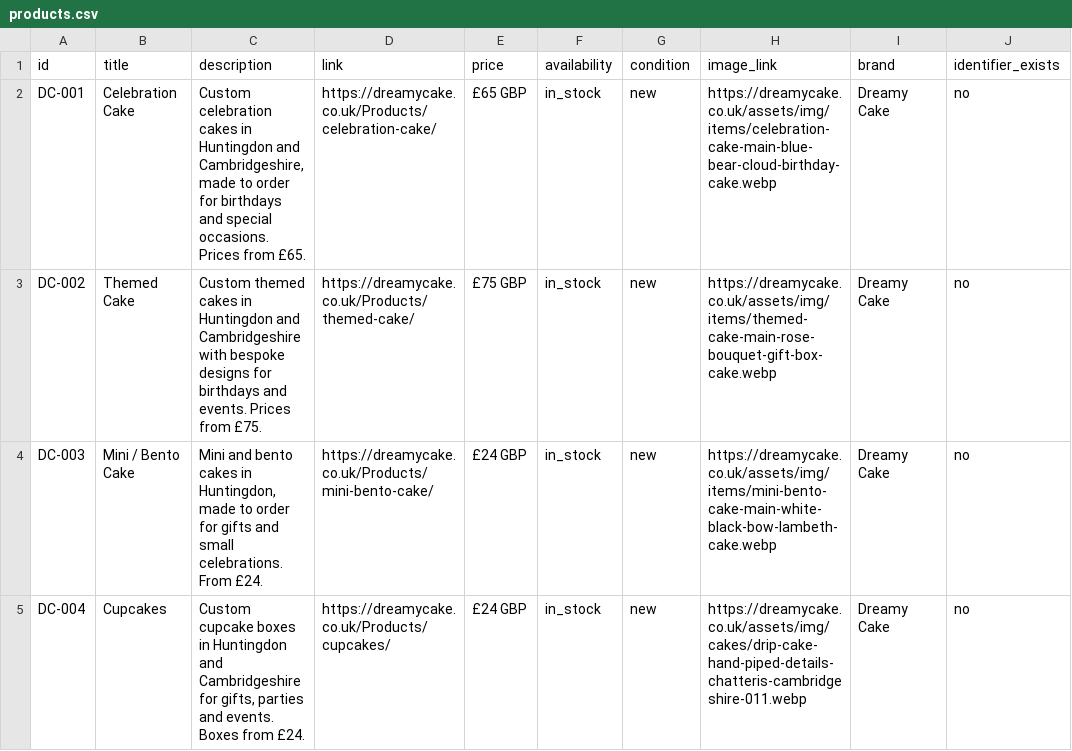
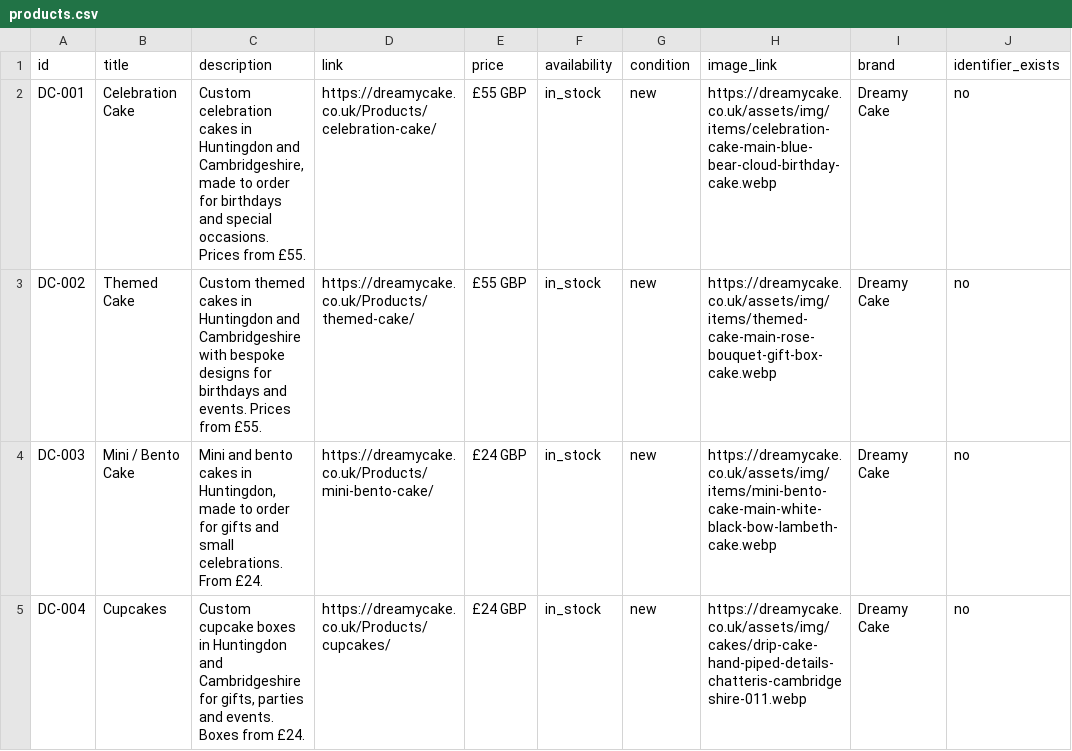
Before and after one commit to bogbond/dreammy-cake, a CSV file: assets/feeds/products.csv, drawn as a sheet; only a part is shown.

```diff
--- a/assets/feeds/products.csv
+++ b/assets/feeds/products.csv
@@ -1,4 +1,4 @@
 id,title,description,link,price,availability,condition,image_link,brand,identifier_exists
-DC-001,Celebration Cake,"Custom celebration cakes in Huntingdon and Cambridgeshire, made to order for birthdays and special occasions. Prices from £65.",https://dreamycake.co.uk/Products/celebration-cake/,£65 GBP,in_stock,new,https://dreamycake.co.uk/assets/img/items/celebration-cake-main-blue-bear-cloud-birthday-cake.webp,Dreamy Cake,no
-DC-002,Themed Cake,Custom themed cakes in Huntingdon and Cambridgeshire with bespoke designs for birthdays and events. Prices from £75.,https://dreamycake.co.uk/Products/themed-cake/,£75 GBP,in_stock,new,https://dreamycake.co.uk/assets/img/items/themed-cake-main-rose-bouquet-gift-box-cake.webp,Dreamy Cake,no
+DC-001,Celebration Cake,"Custom celebration cakes in Huntingdon and Cambridgeshire, made to order for birthdays and special occasions. Prices from £55.",https://dreamycake.co.uk/Products/celebration-cake/,£55 GBP,in_stock,new,https://dreamycake.co.uk/assets/img/items/celebration-cake-main-blue-bear-cloud-birthday-cake.webp,Dreamy Cake,no
+DC-002,Themed Cake,Custom themed cakes in Huntingdon and Cambridgeshire with bespoke designs for birthdays and events. Prices from £55.,https://dreamycake.co.uk/Products/themed-cake/,£55 GBP,in_stock,new,https://dreamycake.co.uk/assets/img/items/themed-cake-main-rose-bouquet-gift-box-cake.webp,Dreamy Cake,no
 DC-003,Mini / Bento Cake,"Mini and bento cakes in Huntingdon, made to order for gifts and small celebrations. From £24.",https://dreamycake.co.uk/Products/mini-bento-cake/,£24 GBP,in_stock,new,https://dreamycake.co.uk/assets/img/items/mini-bento-cake-main-white-black-bow-lambeth-cake.webp,Dreamy Cake,no
```
Also changed, not shown: 24 other files.
